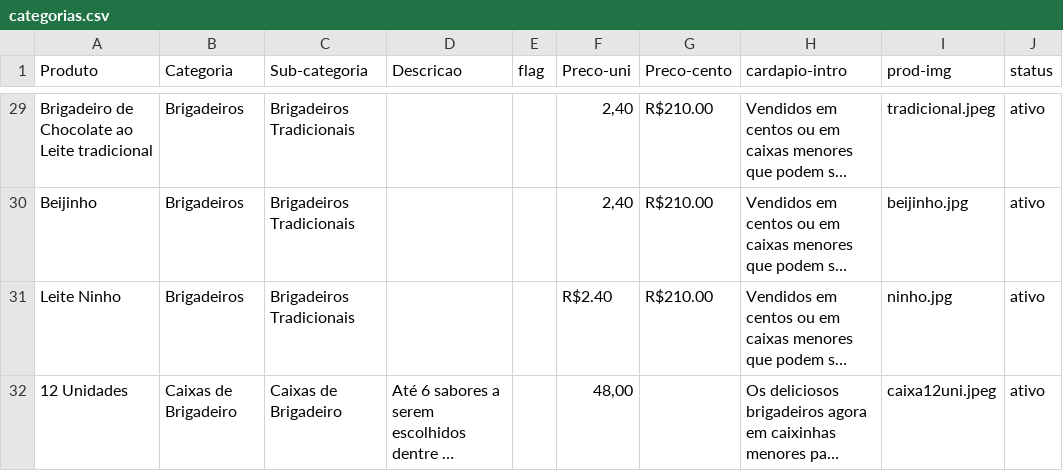
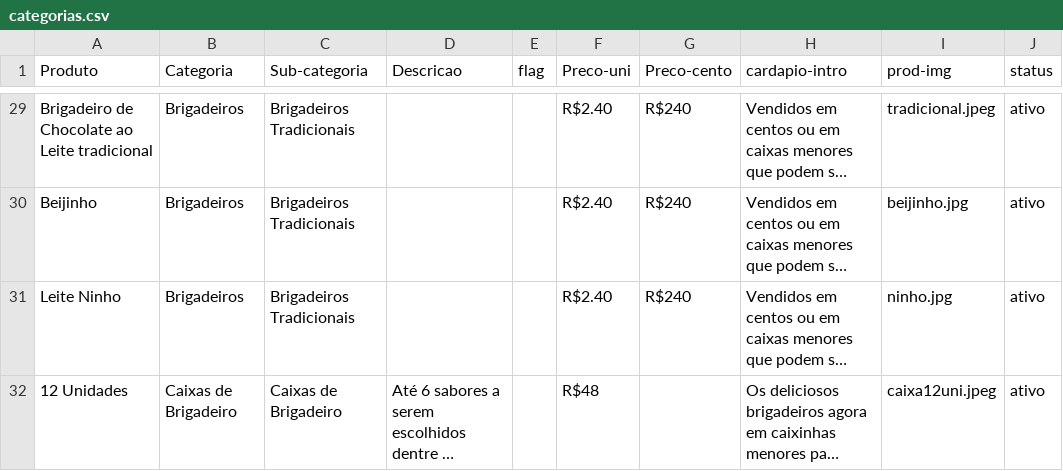
Before and after one commit to pamcmelo/thais-melo-site, a CSV file: categorias.csv, drawn as a sheet; only a part is shown, gaps mark what is left out; long unchanged cells end in …; the diff covers the shown part only; the diff names each change by its address in the sheet, - before the commit and + after, or states it on an @@ line.

```diff
--- a/categorias.csv
+++ b/categorias.csv
-F29:F30 (Preco-uni): 2,40
+F29:F30 (Preco-uni): R$2.40
-G29:G31 (Preco-cento): R$210.00
+G29:G31 (Preco-cento): R$240
-F32 (Preco-uni): 48,00
+F32 (Preco-uni): R$48
```
Also changed, not shown: 38 edited cells elsewhere in this file, 3 other files.
